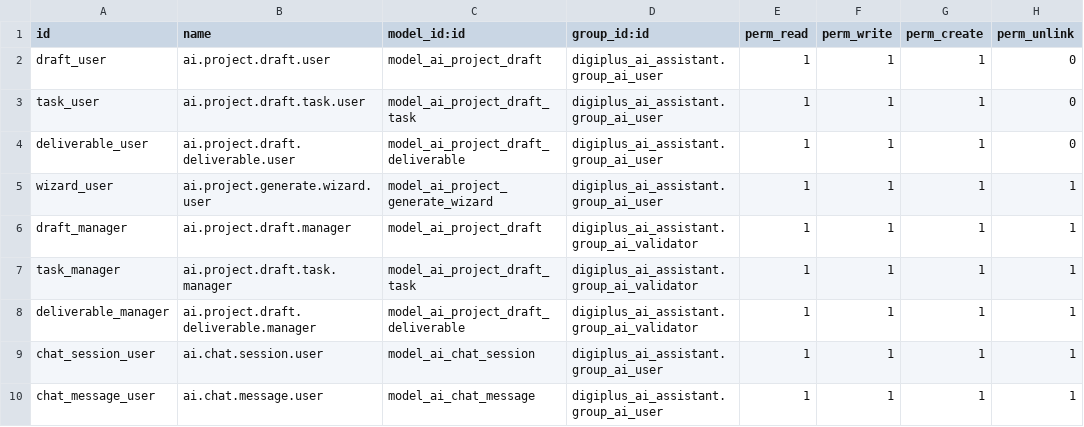
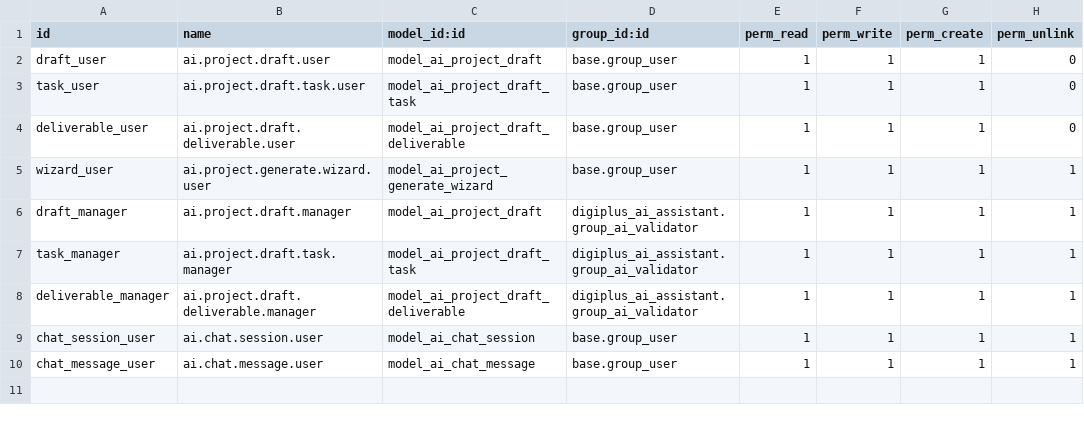
Before and after one commit to Josnel2/odoo-digiplus-agrochem-demo, a CSV file: addons/digiplus_ai_assistant/security/ir.model.access.csv, drawn as a sheet.

Commit message:
assistant correction

```diff
--- a/addons/digiplus_ai_assistant/security/ir.model.access.csv
+++ b/addons/digiplus_ai_assistant/security/ir.model.access.csv
@@ -1,6 +1,6 @@
 id,name,model_id:id,group_id:id,perm_read,perm_write,perm_create,perm_unlink
-draft_user,ai.project.draft.user,model_ai_project_draft,digiplus_ai_assistant.group_ai_user,1,1,1,0
-task_user,ai.project.draft.task.user,model_ai_project_draft_task,digiplus_ai_assistant.group_ai_user,1,1,1,0
-deliverable_user,ai.project.draft.deliverable.user,model_ai_project_draft_deliverable,digiplus_ai_assistant.group_ai_user,1,1,1,0
-wizard_user,ai.project.generate.wizard.user,model_ai_project_generate_wizard,digiplus_ai_assistant.group_ai_user,1,1,1,1
+draft_user,ai.project.draft.user,model_ai_project_draft,base.group_user,1,1,1,0
+task_user,ai.project.draft.task.user,model_ai_project_draft_task,base.group_user,1,1,1,0
+deliverable_user,ai.project.draft.deliverable.user,model_ai_project_draft_deliverable,base.group_user,1,1,1,0
+wizard_user,ai.project.generate.wizard.user,model_ai_project_generate_wizard,base.group_user,1,1,1,1
 draft_manager,ai.project.draft.manager,model_ai_project_draft,digiplus_ai_assistant.group_ai_validator,1,1,1,1
@@ -8,3 +8,3 @@ task_manager,ai.project.draft.task.manager,model_ai_project_draft_task,digiplus_
 deliverable_manager,ai.project.draft.deliverable.manager,model_ai_project_draft_deliverable,digiplus_ai_assistant.group_ai_validator,1,1,1,1
-chat_session_user,ai.chat.session.user,model_ai_chat_session,digiplus_ai_assistant.group_ai_user,1,1,1,1
-chat_message_user,ai.chat.message.user,model_ai_chat_message,digiplus_ai_assistant.group_ai_user,1,1,1,1
+chat_session_user,ai.chat.session.user,model_ai_chat_session,base.group_user,1,1,1,1
+chat_message_user,ai.chat.message.user,model_ai_chat_message,base.group_user,1,1,1,1
```
Also changed, not shown: 3 other files.
